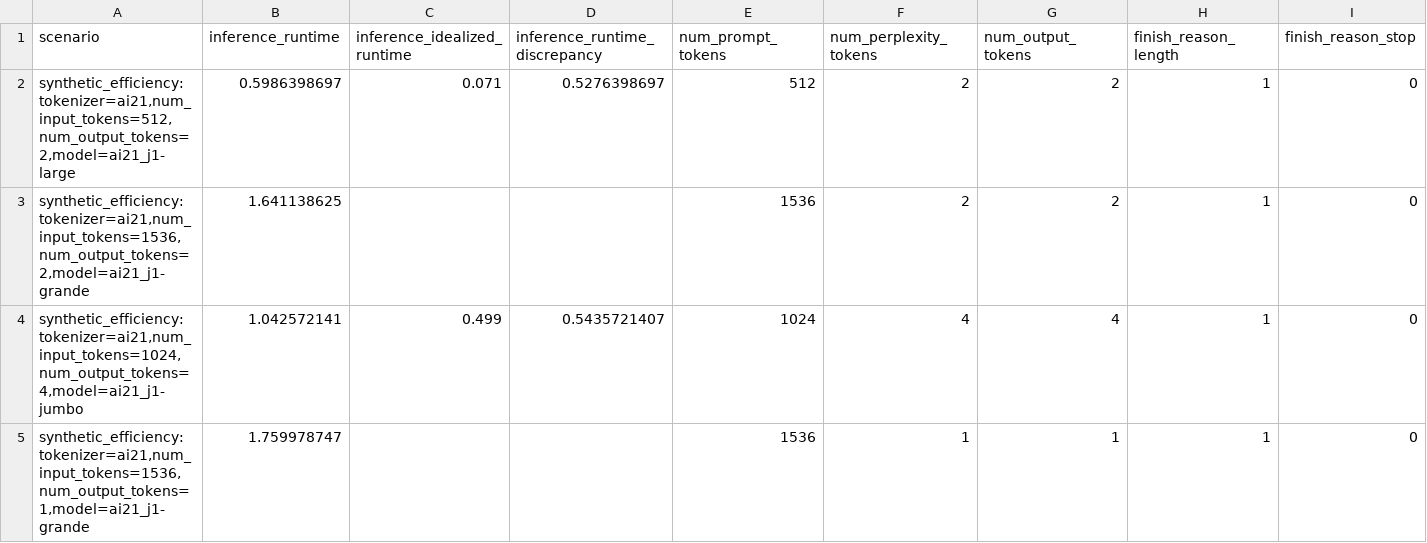
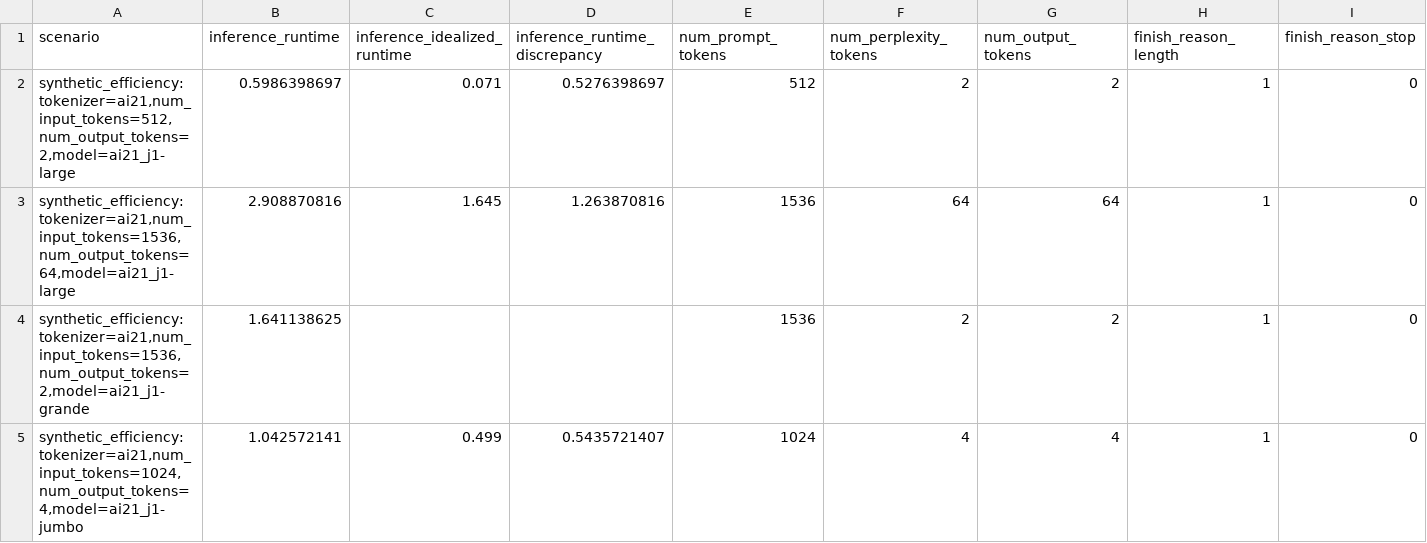
Before and after one commit to stanford-crfm/helm-efficiency, a CSV file: logs/inference_runtimes_07-11.csv, drawn as a sheet; only a part is shown; the shorter side is filled out with more unchanged rows; rows hold the shown columns only; the diff covers the shown part only; the diff names each change by its address in the sheet, - before the commit and + after, or states it on an @@ line.

```diff
--- a/logs/inference_runtimes_07-11.csv
+++ b/logs/inference_runtimes_07-11.csv
+row 3: synthetic_efficiency:tokenizer=ai21,num_input_tokens=1536,num_output_tokens=64,model=ai21_j1-large | 2.908870816 | 1.645 | 1.263870816 | 1536 | 64 | 64 | 1 | 0
```
Also changed, not shown: 10 added rows elsewhere in this file, 13 other files.
